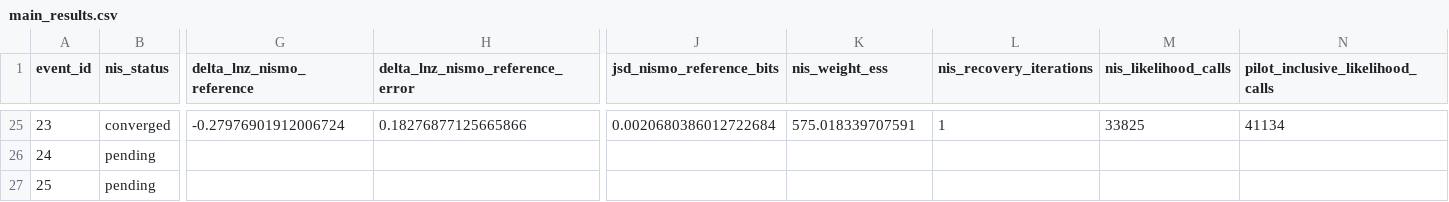
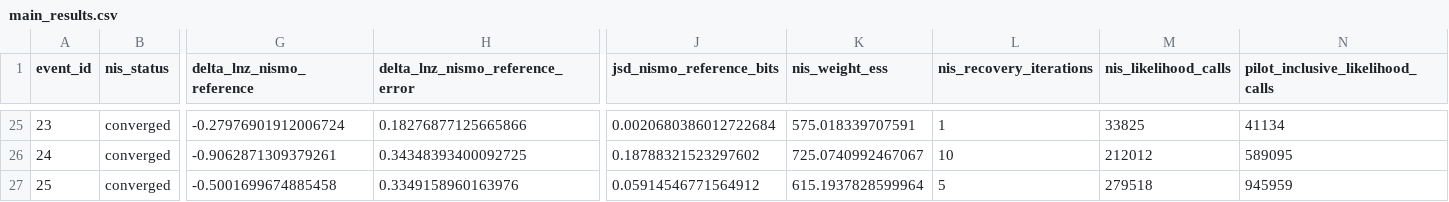
Before and after one commit to nz-gravity/bbh_nismo_simulation_study, a CSV file: docs/data/main_results.csv, drawn as a sheet; only a part is shown, gaps mark what is left out; the diff covers the shown part only; the diff names each change by its address in the sheet, - before the commit and + after, or states it on an @@ line.

```diff
--- a/docs/data/main_results.csv
+++ b/docs/data/main_results.csv
-B26:B27 (nis_status): pending
+B26:B27 (nis_status): converged
-G26 (delta_lnz_nismo_reference): (empty)
+G26 (delta_lnz_nismo_reference): -0.9062871309379261
-H26 (delta_lnz_nismo_reference_error): (empty)
+H26 (delta_lnz_nismo_reference_error): 0.34348393400092725
-J26 (jsd_nismo_reference_bits): (empty)
+J26 (jsd_nismo_reference_bits): 0.18788321523297602
-K26 (nis_weight_ess): (empty)
+K26 (nis_weight_ess): 725.0740992467067
-L26 (nis_recovery_iterations): (empty)
+L26 (nis_recovery_iterations): 10
-M26 (nis_likelihood_calls): (empty)
+M26 (nis_likelihood_calls): 212012
-N26 (pilot_inclusive_likelihood_calls): (empty)
+N26 (pilot_inclusive_likelihood_calls): 589095
-G27 (delta_lnz_nismo_reference): (empty)
+G27 (delta_lnz_nismo_reference): -0.5001699674885458
-H27 (delta_lnz_nismo_reference_error): (empty)
+H27 (delta_lnz_nismo_reference_error): 0.3349158960163976
-J27 (jsd_nismo_reference_bits): (empty)
+J27 (jsd_nismo_reference_bits): 0.05914546771564912
-K27 (nis_weight_ess): (empty)
+K27 (nis_weight_ess): 615.1937828599964
-L27 (nis_recovery_iterations): (empty)
+L27 (nis_recovery_iterations): 5
-M27 (nis_likelihood_calls): (empty)
+M27 (nis_likelihood_calls): 279518
-N27 (pilot_inclusive_likelihood_calls): (empty)
+N27 (pilot_inclusive_likelihood_calls): 945959
```
Also changed, not shown: 154 edited cells elsewhere in this file, 12 other files.
